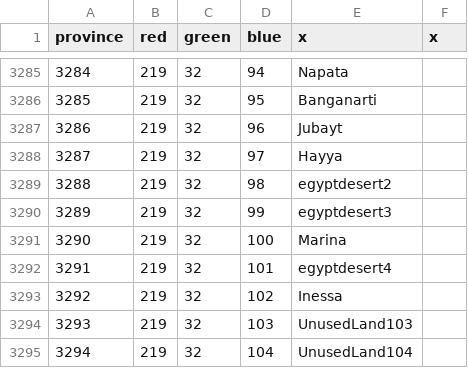
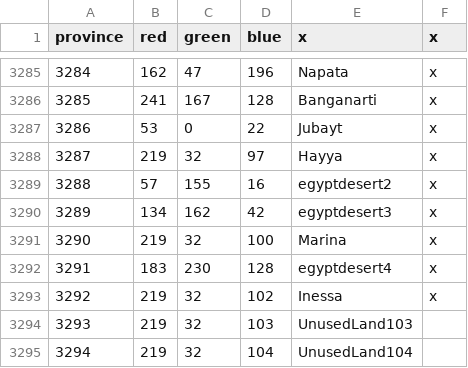
Before and after one commit to Legovd101/Land-of-Canaan, a CSV file: map/definition.csv, drawn as a sheet; only a part is shown, gaps mark what is left out; the diff covers the shown part only.

```diff
--- a/map/definition.csv
+++ b/map/definition.csv
@@ -3285,10 +3285,10 @@ province;red;green;blue;x;x
-3284;219;32;94;Napata;
-3285;219;32;95;Banganarti;
-3286;219;32;96;Jubayt;
-3287;219;32;97;Hayya;
-3288;219;32;98;egyptdesert2;
-3289;219;32;99;egyptdesert3;
-3290;219;32;100;Marina;
-3291;219;32;101;egyptdesert4;
-3292;219;32;102;Inessa;
+3284;162;47;196;Napata;x
+3285;241;167;128;Banganarti;x
+3286;53;0;22;Jubayt;x
+3287;219;32;97;Hayya;x
+3288;57;155;16;egyptdesert2;x
+3289;134;162;42;egyptdesert3;x
+3290;219;32;100;Marina;x
+3291;183;230;128;egyptdesert4;x
+3292;219;32;102;Inessa;x
 3293;219;32;103;UnusedLand103;
```
Also changed, not shown: 82 edited cells elsewhere in this file, 4 other files.
